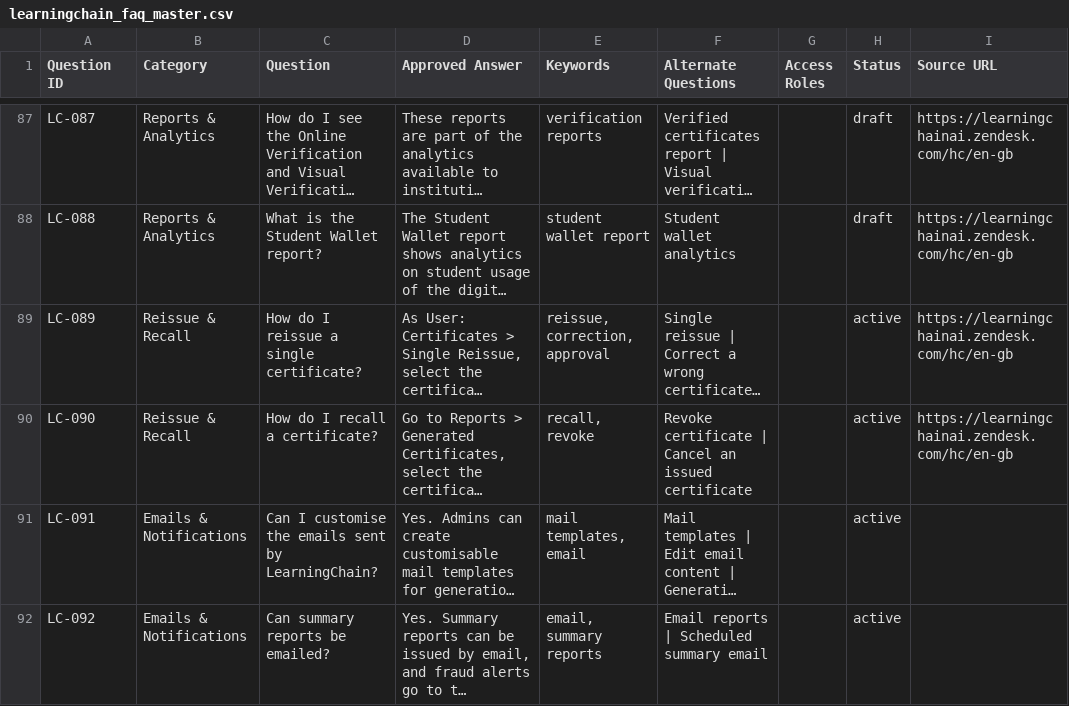
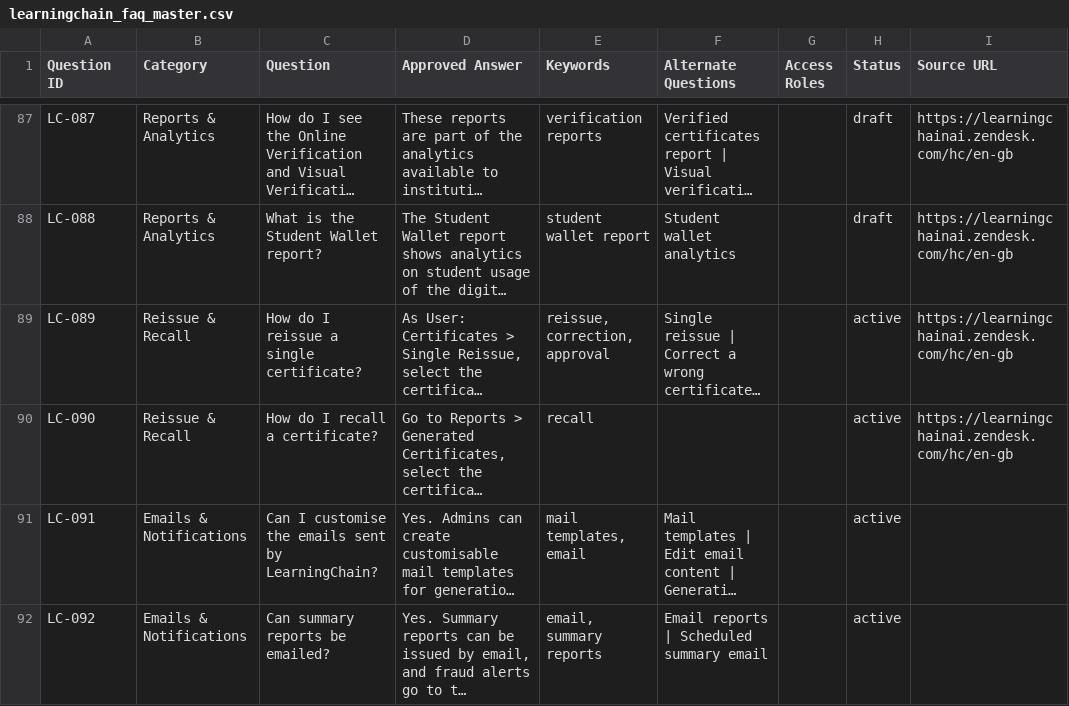
Before and after one commit to RameshMisale-maker/learningchain-assistant, a CSV file: datasets/learningchain_faq_master.csv, drawn as a sheet; only a part is shown, gaps mark what is left out; long unchanged cells end in …; the diff names each change by its address in the sheet, - before the commit and + after, or states it on an @@ line.

```diff
--- a/datasets/learningchain_faq_master.csv
+++ b/datasets/learningchain_faq_master.csv
-E90 (Keywords): recall, revoke
+E90 (Keywords): recall
-F90 (Alternate Questions): Revoke certificate | Cancel an issued certificate
+F90 (Alternate Questions): (empty)
```
Also changed, not shown: evaluation/golden_dataset.csv, 15 other files.
